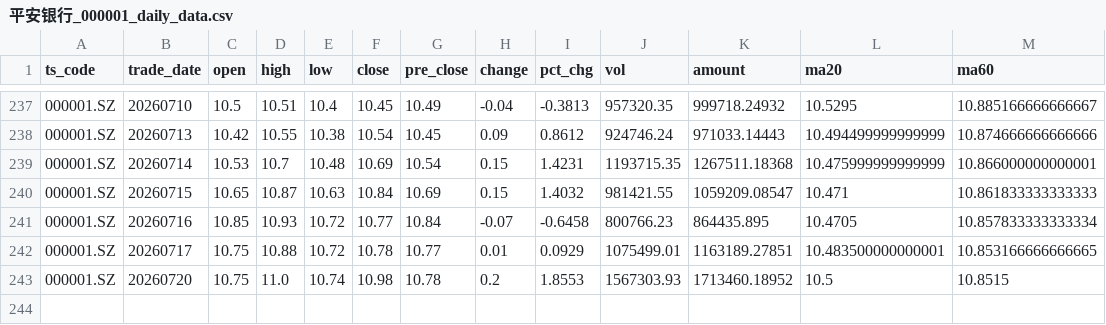
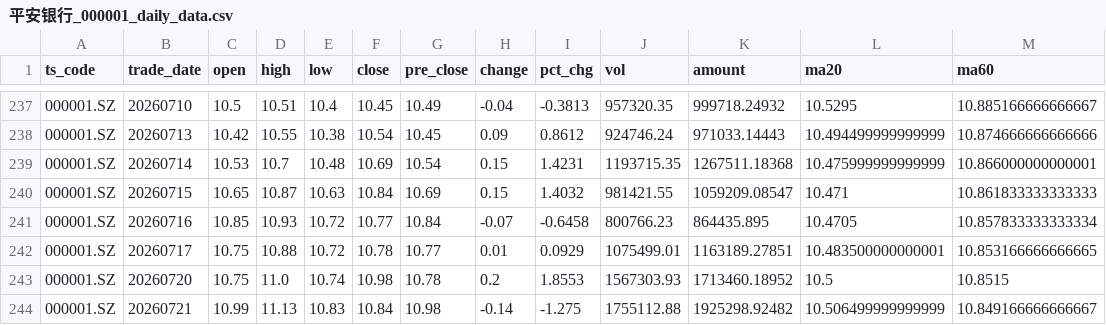
Before and after one commit to AasChief/AI-quant, a CSV file: 平安银行_000001_daily_data.csv, drawn as a sheet; only a part is shown, gaps mark what is left out.

```diff
--- a/平安银行_000001_daily_data.csv
+++ b/平安银行_000001_daily_data.csv
@@ -243 +243,2 @@
 000001.SZ,20260720,10.75,11.0,10.74,10.98,10.78,0.2,1.8553,1567303.93,1713460.18952,10.5,10.8515
+000001.SZ,20260721,10.99,11.13,10.83,10.84,10.98,-0.14,-1.275,1755112.88,1925298.92482,10.506499999999999,10.849166666666667
```
Also changed, not shown: tiandi_keji_600587_daily_data.csv, 中船特气_688146_daily_data.csv, 1 other file.
